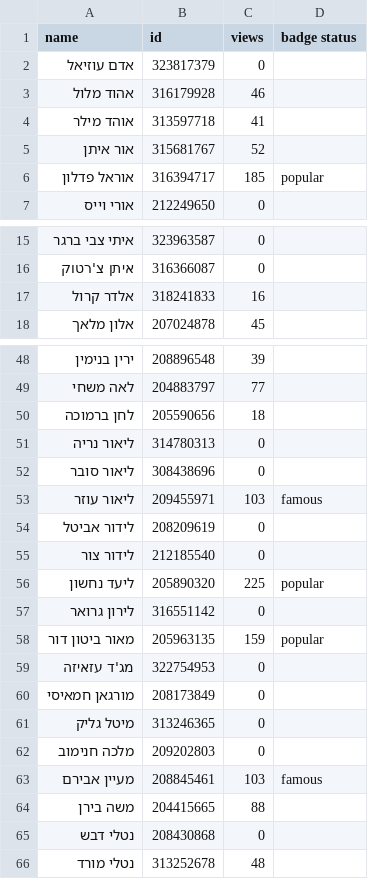
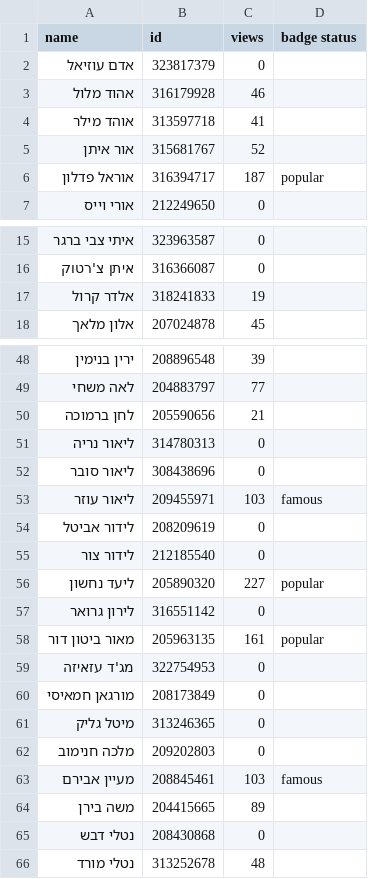
Before and after one commit to AmirBialer/Badges, a CSV file: data/ViewsOfBadgeGroupNEW.csv, drawn as a sheet; only a part is shown, gaps mark what is left out; the diff covers the shown part only.

```diff
--- a/data/ViewsOfBadgeGroupNEW.csv
+++ b/data/ViewsOfBadgeGroupNEW.csv
@@ -5,3 +5,3 @@
 אור איתן,315681767,52,
-אוראל פדלון,316394717,185,popular
+אוראל פדלון,316394717,187,popular
 אורי וייס,212249650,0,
@@ -16,3 +16,3 @@
 איתן צ'רטוק,316366087,0,
-אלדר קרול,318241833,16,
+אלדר קרול,318241833,19,
 אלון מלאך,207024878,45,
@@ -49,3 +49,3 @@
 לאה משחי,204883797,77,
-לחן ברמוכה,205590656,18,
+לחן ברמוכה,205590656,21,
 ליאור נריה,314780313,0,
@@ -55,5 +55,5 @@
 לידור צור,212185540,0,
-ליעד נחשון,205890320,225,popular
+ליעד נחשון,205890320,227,popular
 לירון גרואר,316551142,0,
-מאור ביטון דור,205963135,159,popular
+מאור ביטון דור,205963135,161,popular
 מג'ד עזאיזה,322754953,0,
@@ -63,3 +63,3 @@
 מעיין אבירם,208845461,103,famous
-משה בירן,204415665,88,
+משה בירן,204415665,89,
 נטלי דבש,208430868,0,
```
Also changed, not shown: 1 edited cell elsewhere in this file, data/ChosenStudentsStatusNEW.csv, data/ControlStatistics.csv, 22 other files.
